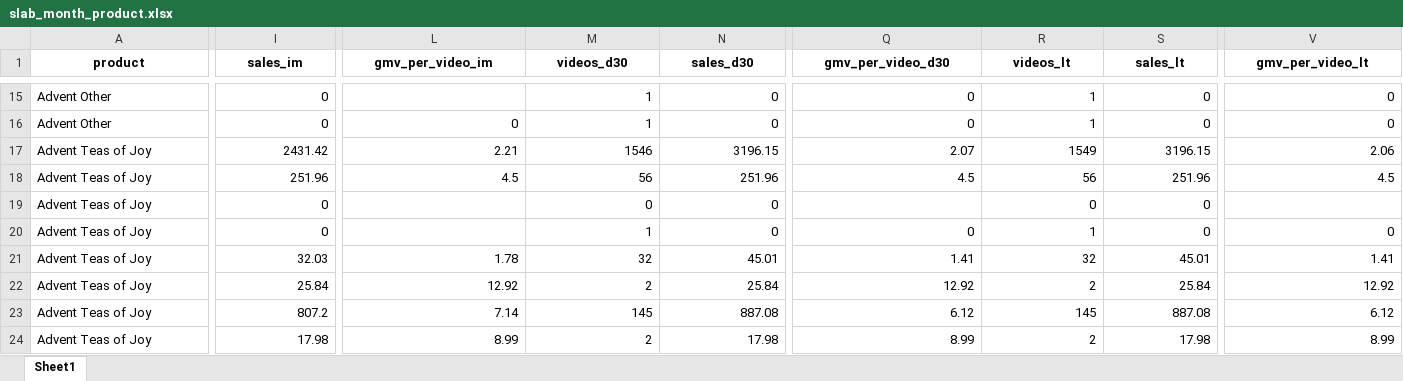
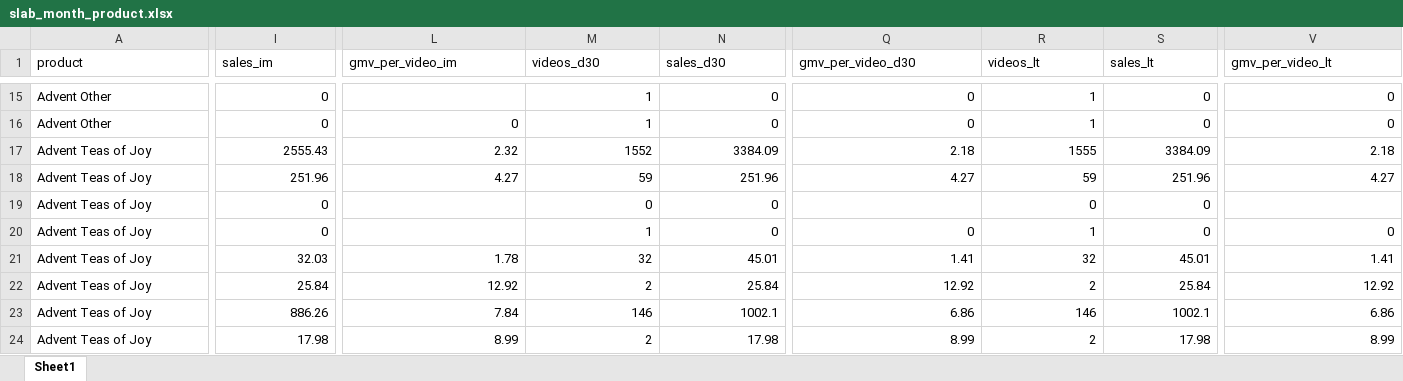
Before and after one commit to aviralgarg-commits/vahdam-sampling-dashboard, an Excel workbook: slab_month_product.xlsx, sheet Sheet1, drawn as a sheet; only a part is shown, gaps mark what is left out; values as stored, in another font and other column widths than the file's, no borders; removed rows and columns are numbered as before the commit, all else as after; rows hold the shown columns only; the diff covers the shown part only; the diff names each change by its address in the sheet, - before the commit and + after, or states it on an @@ line.

```diff
--- a/slab_month_product.xlsx (sheet Sheet1)
+++ b/slab_month_product.xlsx (sheet Sheet1)
@@ A1:V1 bold: on → off, alignment: center → left @@
-I17 (sales_im): 2431.42
+I17 (sales_im): 2555.43
-L17 (gmv_per_video_im): 2.21
+L17 (gmv_per_video_im): 2.32
-M17 (videos_d30): 1546
+M17 (videos_d30): 1552
-N17 (sales_d30): 3196.15
+N17 (sales_d30): 3384.09
-Q17 (gmv_per_video_d30): 2.07
+Q17 (gmv_per_video_d30): 2.18
-R17 (videos_lt): 1549
+R17 (videos_lt): 1555
-S17 (sales_lt): 3196.15
+S17 (sales_lt): 3384.09
-V17 (gmv_per_video_lt): 2.06
+V17 (gmv_per_video_lt): 2.18
-row 18: Advent Teas of Joy | 251.96 | 4.5 | 56 | 251.96 | 4.5 | 56 | 251.96 | 4.5
+row 18: Advent Teas of Joy | 251.96 | 4.27 | 59 | 251.96 | 4.27 | 59 | 251.96 | 4.27
-I23 (sales_im): 807.2
+I23 (sales_im): 886.26
-L23 (gmv_per_video_im): 7.14
+L23 (gmv_per_video_im): 7.84
-M23 (videos_d30): 145
+M23 (videos_d30): 146
-N23 (sales_d30): 887.08
+N23 (sales_d30): 1002.1
-Q23 (gmv_per_video_d30): 6.12
+Q23 (gmv_per_video_d30): 6.86
-R23 (videos_lt): 145
+R23 (videos_lt): 146
-S23 (sales_lt): 887.08
+S23 (sales_lt): 1002.1
-V23 (gmv_per_video_lt): 6.12
+V23 (gmv_per_video_lt): 6.86
```
Also changed, not shown: 9 added rows, 10 removed rows, 1139 edited cells and cell formats elsewhere in this sheet, chase_list.xlsx, creator_monthly_video_gmv.xlsx, 21 other files.
